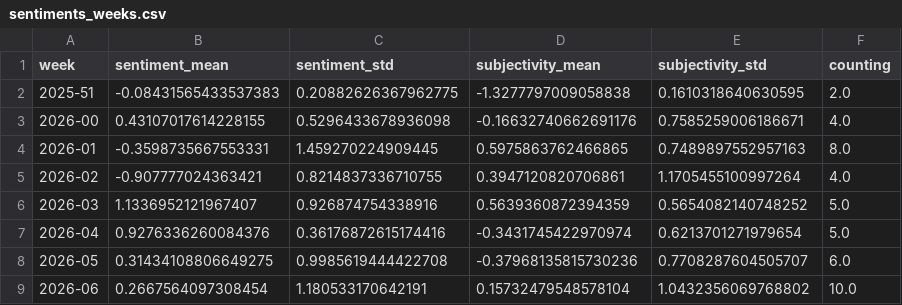
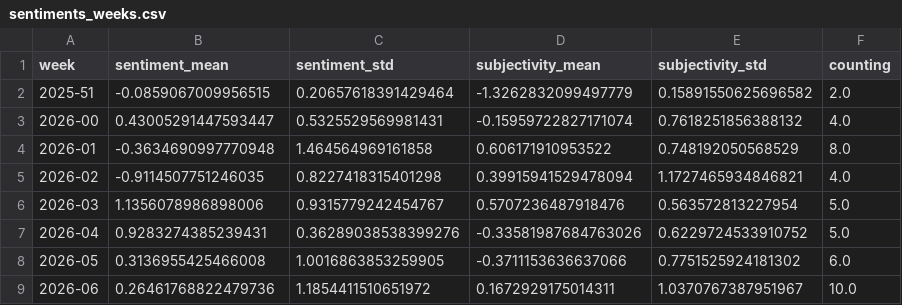
Before and after one commit to jens-news/hungarianExtremes, a CSV file: csv/sentiments_weeks.csv, drawn as a sheet; only a part is shown; the diff covers the shown part only.

```diff
--- a/csv/sentiments_weeks.csv
+++ b/csv/sentiments_weeks.csv
@@ -1,9 +1,9 @@
 week,sentiment_mean,sentiment_std,subjectivity_mean,subjectivity_std,counting
-2025-51,-0.08431565433537383,0.20882626367962775,-1.3277797009058838,0.1610318640630595,2.0
-2026-00,0.43107017614228155,0.5296433678936098,-0.16632740662691176,0.7585259006186671,4.0
-2026-01,-0.3598735667553331,1.459270224909445,0.5975863762466865,0.7489897552957163,8.0
-2026-02,-0.907777024363421,0.8214837336710755,0.3947120820706861,1.1705455100997264,4.0
-2026-03,1.1336952121967407,0.926874754338916,0.5639360872394359,0.5654082140748252,5.0
-2026-04,0.9276336260084376,0.36176872615174416,-0.3431745422970974,0.6213701271979654,5.0
-2026-05,0.31434108806649275,0.9985619444422708,-0.37968135815730236,0.7708287604505707,6.0
-2026-06,0.2667564097308454,1.180533170642191,0.15732479548578104,1.0432356069768802,10.0
+2025-51,-0.0859067009956515,0.20657618391429464,-1.3262832099497779,0.15891550625696582,2.0
+2026-00,0.43005291447593447,0.5325529569981431,-0.15959722827171074,0.7618251856388132,4.0
+2026-01,-0.3634690997770948,1.464564969161858,0.606171910953522,0.748192050568529,8.0
+2026-02,-0.9114507751246035,0.8227418315401298,0.39915941529478094,1.1727465934846821,4.0
+2026-03,1.1356078986898006,0.9315779242454767,0.5707236487918476,0.563572813227954,5.0
+2026-04,0.9283274385239431,0.36289038538399276,-0.33581987684763026,0.6229724533910752,5.0
+2026-05,0.3136955425466008,1.0016863853259905,-0.3711153636637066,0.7751525924181302,6.0
+2026-06,0.26461768822479736,1.1854411510651972,0.1672929175014311,1.0370767387951967,10.0
```
Also changed, not shown: 1 added row and 89 edited cells elsewhere in this file, csv/sentiments_days.csv, csv/sentiments_domains.csv, 4 other files.
